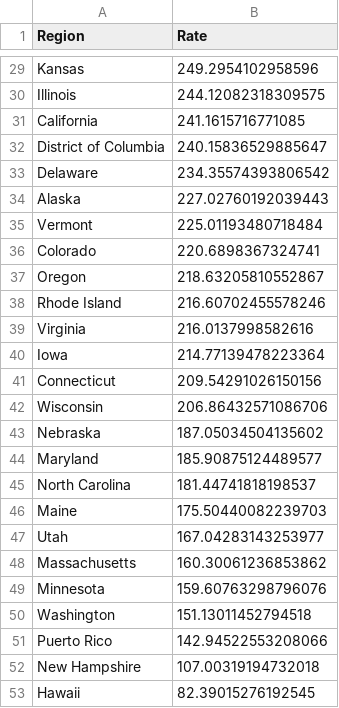
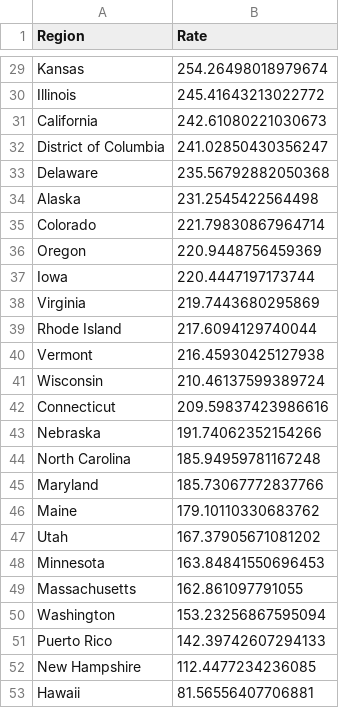
Before and after one commit to mcculley/mcculley.github.io, a CSV file: VisualizingObservedDeaths/ExcessDeathsCumulativePer100000.csv, drawn as a sheet; only a part is shown, gaps mark what is left out; removed rows and columns are numbered as before the commit, all else as after; the diff covers the shown part only; the diff names each change by its address in the sheet, - before the commit and + after, or states it on an @@ line.

```diff
--- a/VisualizingObservedDeaths/ExcessDeathsCumulativePer100000.csv
+++ b/VisualizingObservedDeaths/ExcessDeathsCumulativePer100000.csv
-B29 (Rate): 249.2954102958596
+B29 (Rate): 254.26498018979674
-B30 (Rate): 244.12082318309575
+B30 (Rate): 245.41643213022772
-B31 (Rate): 241.1615716771085
+B31 (Rate): 242.61080221030673
-B32 (Rate): 240.15836529885647
+B32 (Rate): 241.02850430356247
-B33 (Rate): 234.35574393806542
+B33 (Rate): 235.56792882050368
-B34 (Rate): 227.02760192039443
+B34 (Rate): 231.2545422564498
-row 35: Vermont | 225.01193480718484
-B35 (Rate): 220.6898367324741
+B35 (Rate): 221.79830867964714
-B36 (Rate): 218.63205810552867
+B36 (Rate): 220.9448756459369
-row 38: Rhode Island | 216.60702455578246
-row 39: Virginia | 216.0137998582616
-B37 (Rate): 214.77139478223364
+B37 (Rate): 220.4447197173744
-row 41: Connecticut | 209.54291026150156
+row 38: Virginia | 219.7443680295869
+row 39: Rhode Island | 217.6094129740044
+row 40: Vermont | 216.45930425127938
-B41 (Rate): 206.86432571086706
+B41 (Rate): 210.46137599389724
+row 42: Connecticut | 209.59837423986616
-B43 (Rate): 187.05034504135602
+B43 (Rate): 191.74062352154266
-row 44: Maryland | 185.90875124489577
-B44 (Rate): 181.44741818198537
+B44 (Rate): 185.94959781167248
+row 45: Maryland | 185.73067772837766
-B46 (Rate): 175.50440082239703
+B46 (Rate): 179.10110330683762
-B47 (Rate): 167.04283143253977
+B47 (Rate): 167.37905671081202
-row 48: Massachusetts | 160.30061236853862
-B48 (Rate): 159.60763298796076
+B48 (Rate): 163.84841550696453
+row 49: Massachusetts | 162.861097791055
-B50 (Rate): 151.13011452794518
+B50 (Rate): 153.23256867595094
-B51 (Rate): 142.94522553208066
+B51 (Rate): 142.39742607294133
-B52 (Rate): 107.00319194732018
+B52 (Rate): 112.4477234236085
-B53 (Rate): 82.39015276192545
+B53 (Rate): 81.56556407706881
```
Also changed, not shown: 7 added rows, 7 removed rows and 19 edited cells elsewhere in this file, VisualizingObservedDeaths/DeathsPer100000-triples.csv, VisualizingObservedDeaths/DeathsPer100000.csv, 55 other files.
